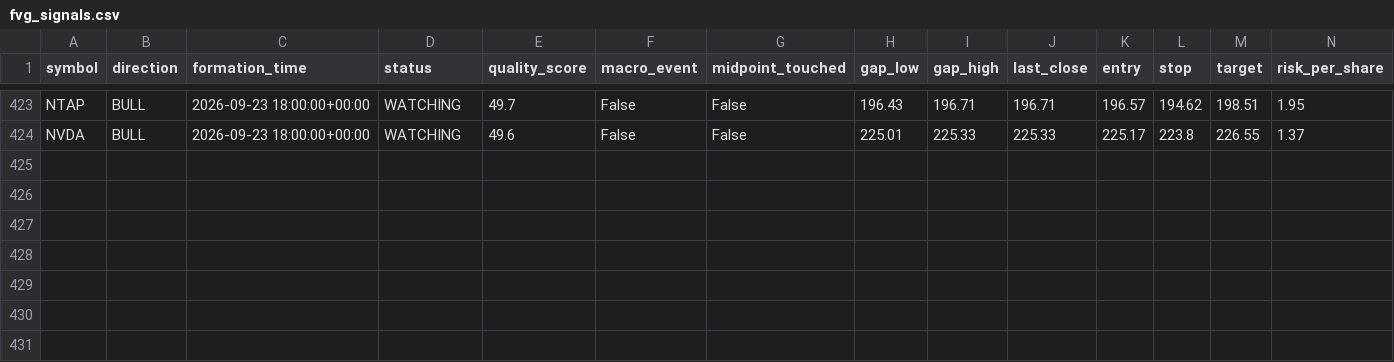
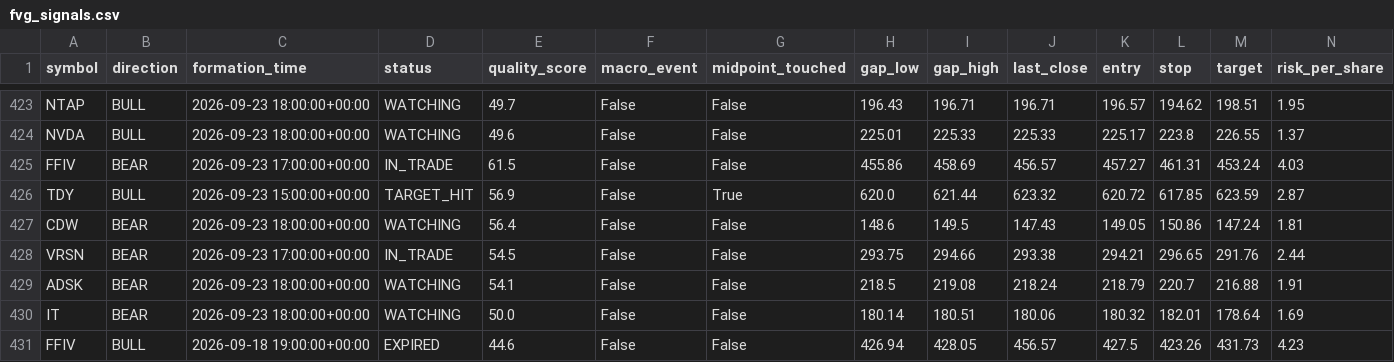
Before and after one commit to bsayrafi/stocks, a CSV file: logs/fvg_signals.csv, drawn as a sheet; only a part is shown, gaps mark what is left out; rows hold the shown columns only; the diff names each change by its address in the sheet, - before the commit and + after, or states it on an @@ line.

Commit message:
Update signal log 2026-09-23 18:32 UTC

```diff
--- a/logs/fvg_signals.csv
+++ b/logs/fvg_signals.csv
+row 425: FFIV | BEAR | 2026-09-23 17:00:00+00:00 | IN_TRADE | 61.5 | False | False | 455.86 | 458.69 | 456.57 | 457.27 | 461.31 | 453.24 | 4.03
+row 426: TDY | BULL | 2026-09-23 15:00:00+00:00 | TARGET_HIT | 56.9 | False | True | 620.0 | 621.44 | 623.32 | 620.72 | 617.85 | 623.59 | 2.87
+row 427: CDW | BEAR | 2026-09-23 18:00:00+00:00 | WATCHING | 56.4 | False | False | 148.6 | 149.5 | 147.43 | 149.05 | 150.86 | 147.24 | 1.81
+row 428: VRSN | BEAR | 2026-09-23 17:00:00+00:00 | IN_TRADE | 54.5 | False | False | 293.75 | 294.66 | 293.38 | 294.21 | 296.65 | 291.76 | 2.44
+row 429: ADSK | BEAR | 2026-09-23 18:00:00+00:00 | WATCHING | 54.1 | False | False | 218.5 | 219.08 | 218.24 | 218.79 | 220.7 | 216.88 | 1.91
+row 430: IT | BEAR | 2026-09-23 18:00:00+00:00 | WATCHING | 50.0 | False | False | 180.14 | 180.51 | 180.06 | 180.32 | 182.01 | 178.64 | 1.69
+row 431: FFIV | BULL | 2026-09-18 19:00:00+00:00 | EXPIRED | 44.6 | False | False | 426.94 | 428.05 | 456.57 | 427.5 | 423.26 | 431.73 | 4.23
```
